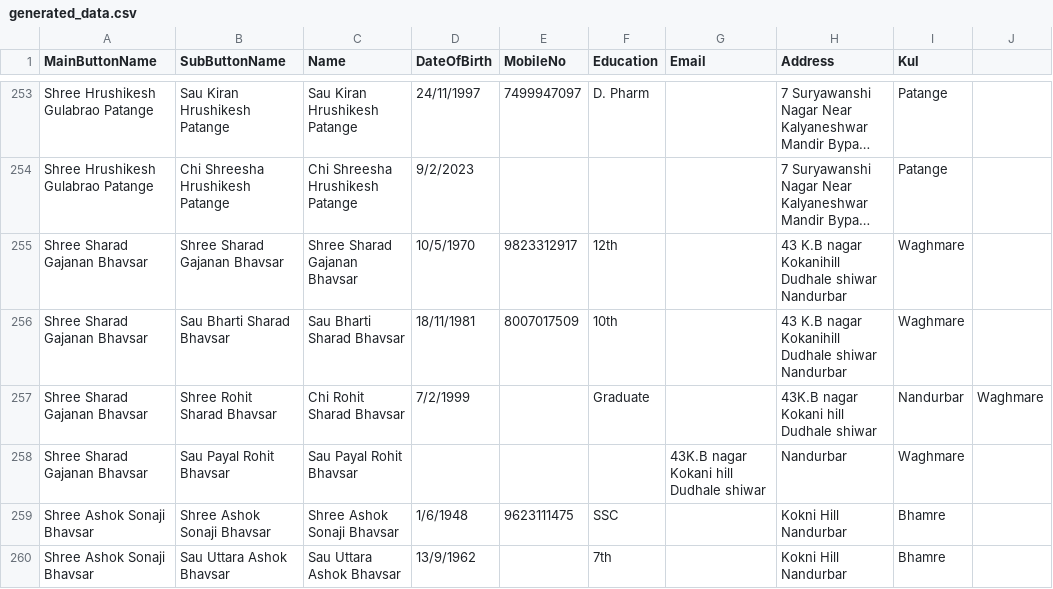
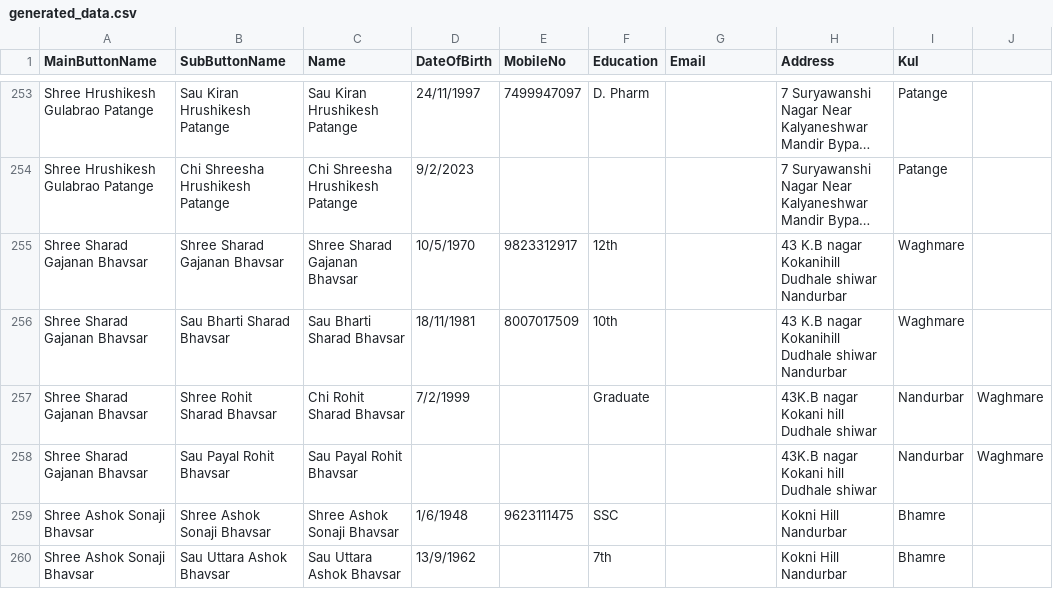
Before and after one commit to KailasBhavsar/BhavsarSamajNandurbar, a CSV file: generated_data.csv, drawn as a sheet; only a part is shown, gaps mark what is left out; long unchanged cells end in ….

Commit message:
Update generated_data.csv

```diff
--- a/generated_data.csv
+++ b/generated_data.csv
@@ -257,3 +257,3 @@ Shree Sharad Gajanan Bhavsar,Sau Bharti Sharad Bhavsar,Sau Bharti Sharad Bhavsar
 Shree Sharad Gajanan Bhavsar,Shree Rohit Sharad Bhavsar,Chi Rohit Sharad Bhavsar,7/2/1999,,Graduate,,43K.B nagar Kokani hill Dudhale shiwar, Nandurbar,Waghmare
-Shree Sharad Gajanan Bhavsar,Sau Payal Rohit Bhavsar, Sau Payal Rohit Bhavsar, , , ,43K.B nagar Kokani hill Dudhale shiwar, Nandurbar,Waghmare
+Shree Sharad Gajanan Bhavsar,Sau Payal Rohit Bhavsar, Sau Payal Rohit Bhavsar, , , , ,43K.B nagar Kokani hill Dudhale shiwar, Nandurbar,Waghmare
 Shree Ashok Sonaji Bhavsar,Shree Ashok Sonaji Bhavsar,Shree Ashok Sonaji Bhavsar,1/6/1948,9623111475,SSC,,Kokni Hill Nandurbar,Bhamre
```
